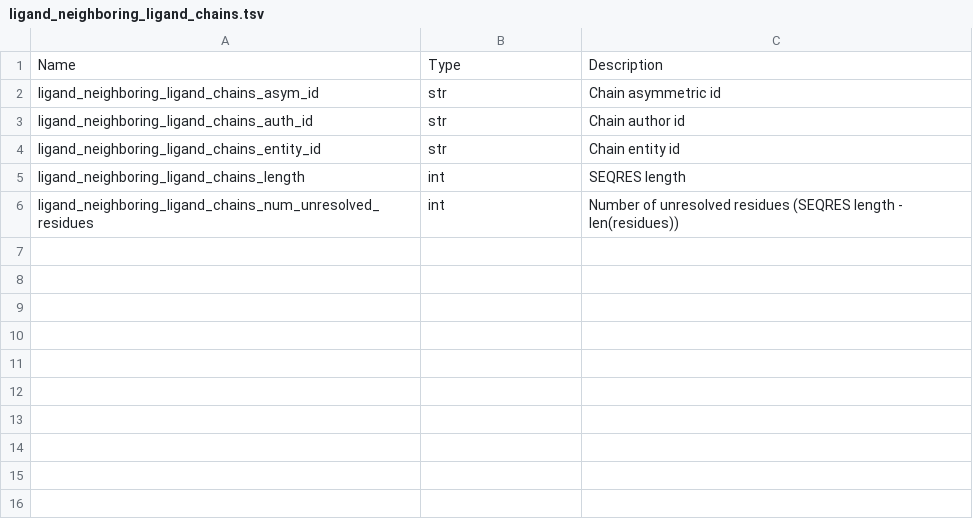
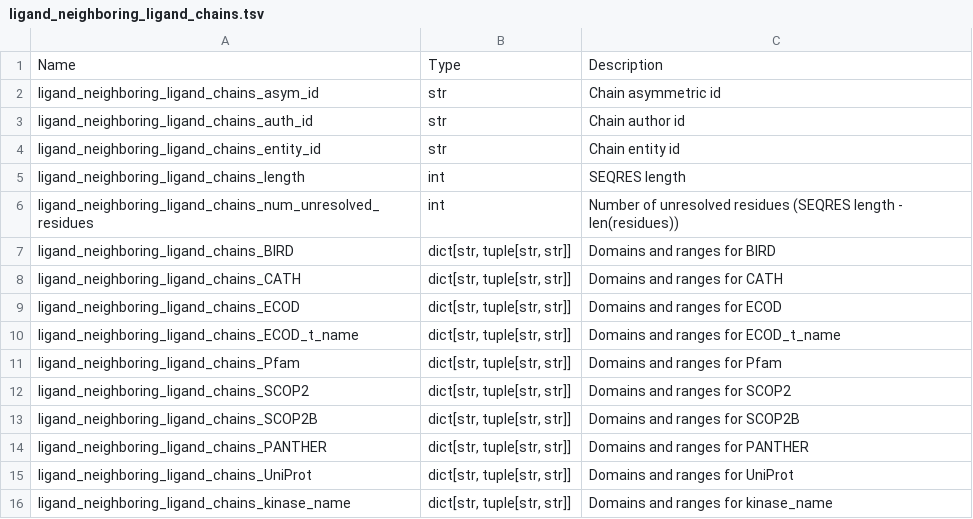
Before and after one commit to plinder-org/plinder, a TSV file: column_descriptions/ligand_neighboring_ligand_chains.tsv, drawn as a sheet; the diff names each change by its address in the sheet, - before the commit and + after, or states it on an @@ line.

```diff
--- a/column_descriptions/ligand_neighboring_ligand_chains.tsv
+++ b/column_descriptions/ligand_neighboring_ligand_chains.tsv
+row 7: ligand_neighboring_ligand_chains_BIRD | dict[str, tuple[str, str]] | Domains and ranges for BIRD
+row 8: ligand_neighboring_ligand_chains_CATH | dict[str, tuple[str, str]] | Domains and ranges for CATH
+row 9: ligand_neighboring_ligand_chains_ECOD | dict[str, tuple[str, str]] | Domains and ranges for ECOD
+row 10: ligand_neighboring_ligand_chains_ECOD_t_name | dict[str, tuple[str, str]] | Domains and ranges for ECOD_t_name
+row 11: ligand_neighboring_ligand_chains_Pfam | dict[str, tuple[str, str]] | Domains and ranges for Pfam
+row 12: ligand_neighboring_ligand_chains_SCOP2 | dict[str, tuple[str, str]] | Domains and ranges for SCOP2
+row 13: ligand_neighboring_ligand_chains_SCOP2B | dict[str, tuple[str, str]] | Domains and ranges for SCOP2B
+row 14: ligand_neighboring_ligand_chains_PANTHER | dict[str, tuple[str, str]] | Domains and ranges for PANTHER
+row 15: ligand_neighboring_ligand_chains_UniProt | dict[str, tuple[str, str]] | Domains and ranges for UniProt
+row 16: ligand_neighboring_ligand_chains_kinase_name | dict[str, tuple[str, str]] | Domains and ranges for kinase_name
```
Also changed, not shown: column_descriptions/ligand_interacting_ligand_chains.tsv, column_descriptions/ligand_interacting_ligand_chains_validation.tsv, 6 other files.
